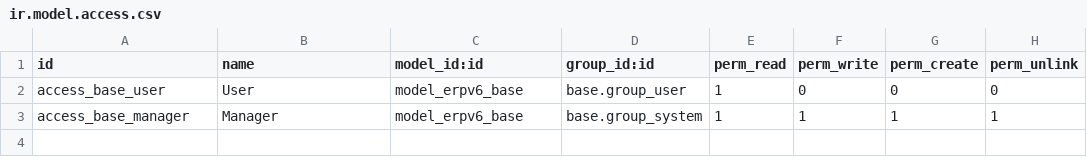
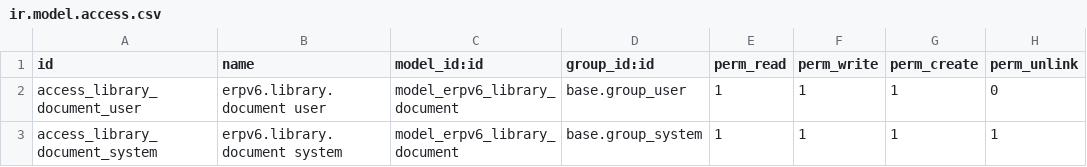
Before and after one commit to denisagrohub/v6-impresa-ai-new, a CSV file: odoo-modules/erpv6_library/security/ir.model.access.csv, drawn as a sheet.

```diff
--- a/odoo-modules/erpv6_library/security/ir.model.access.csv
+++ b/odoo-modules/erpv6_library/security/ir.model.access.csv
@@ -1,3 +1,3 @@
 id,name,model_id:id,group_id:id,perm_read,perm_write,perm_create,perm_unlink
-access_base_user,User,model_erpv6_base,base.group_user,1,0,0,0
-access_base_manager,Manager,model_erpv6_base,base.group_system,1,1,1,1
+access_library_document_user,erpv6.library.document user,model_erpv6_library_document,base.group_user,1,1,1,0
+access_library_document_system,erpv6.library.document system,model_erpv6_library_document,base.group_system,1,1,1,1
```
Also changed, not shown: 11 other files.
